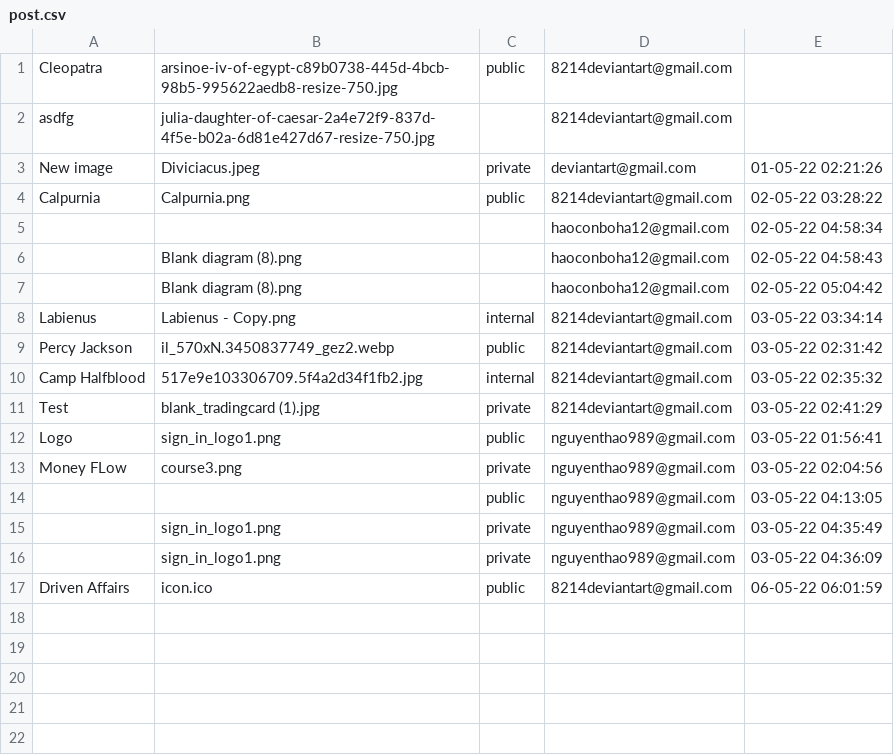
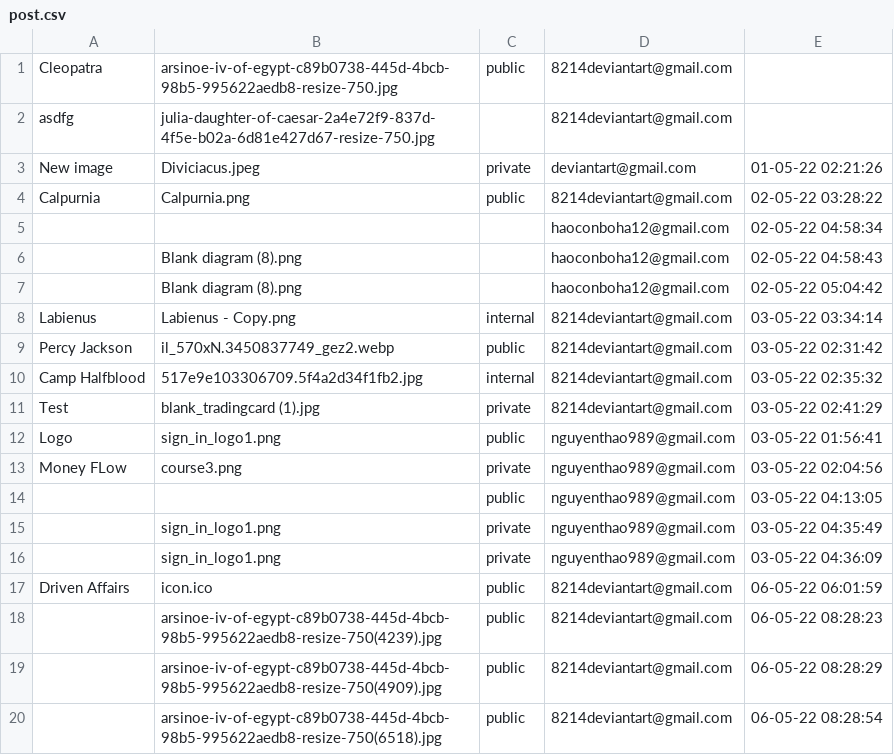
Before and after one commit to kaisergrimlock/InstaKilogram, a CSV file: user/post.csv, drawn as a sheet; the diff names each change by its address in the sheet, - before the commit and + after, or states it on an @@ line.

```diff
--- a/user/post.csv
+++ b/user/post.csv
+row 18:  | arsinoe-iv-of-egypt-c89b0738-445d-4bcb-98b5-995622aedb8-resize-750(4239).jpg | public | 8214deviantart@gmail.com | 06-05-22 08:28:23
+row 19:  | arsinoe-iv-of-egypt-c89b0738-445d-4bcb-98b5-995622aedb8-resize-750(4909).jpg | public | 8214deviantart@gmail.com | 06-05-22 08:28:29
+row 20:  | arsinoe-iv-of-egypt-c89b0738-445d-4bcb-98b5-995622aedb8-resize-750(6518).jpg | public | 8214deviantart@gmail.com | 06-05-22 08:28:54
```
Also changed, not shown: 4 other files.
